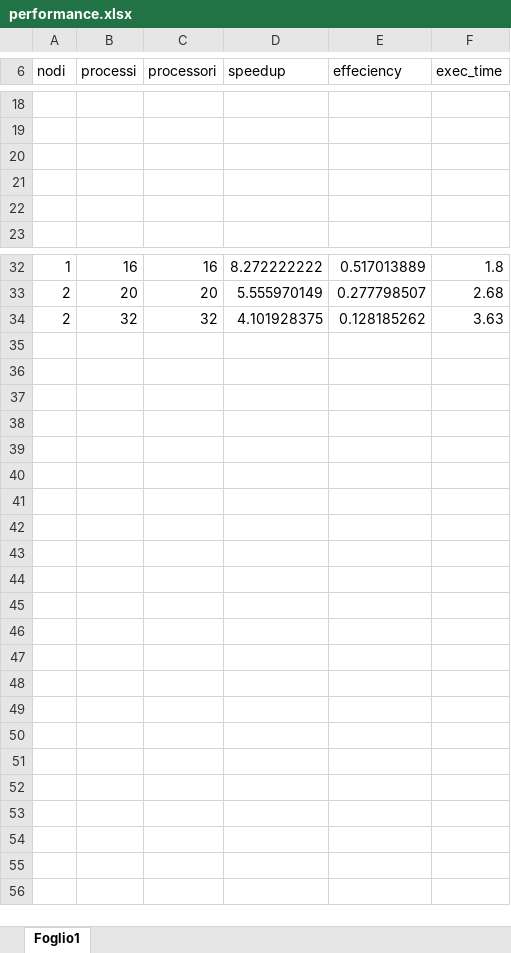
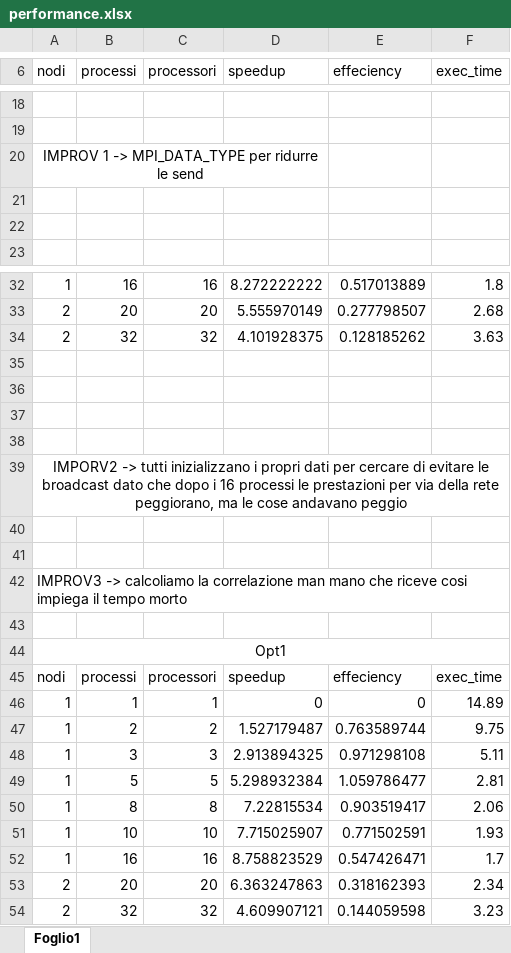
Before and after one commit to Pi0Ant0ni0/recommendationSystemMPI_CPAP, an Excel workbook: performance.xlsx, sheet Foglio1, drawn as a sheet; only a part is shown, gaps mark what is left out; values as stored, in another font and other column widths than the file's, no borders; charts and pictures not drawn; the diff names each change by its address in the sheet, - before the commit and + after, or states it on an @@ line.

Commit message:
performance updated

```diff
--- a/performance.xlsx (sheet Foglio1)
+++ b/performance.xlsx (sheet Foglio1)
-A20 (nodi): (empty)
+A20 (nodi): IMPROV 1 -> MPI_DATA_TYPE per ridurre le send
+A20:D20 merged
+row 35: (empty)
+row 36: (empty)
+row 37: (empty)
+row 38: (empty)
+row 39: IMPORV2 -> tutti inizializzano i propri dati per cercare di evitare le broadcast dato che dopo i 16 processi le prestazioni per via della rete peggiorano, ma le cose andavano peggio
+row 40: (empty)
+row 41: (empty)
+row 42: IMPROV3 -> calcoliamo la correlazione man mano che riceve cosi impiega il tempo morto
+row 43: (empty)
+row 44: Opt1
+row 45: nodi | processi | processori | speedup | effeciency | exec_time
+row 46: 1 | 1 | 1 | 0 | 0 | 14.89
+row 47: 1 | 2 | 2 | 1.527179487 | 0.763589744 | 9.75
+row 48: 1 | 3 | 3 | 2.913894325 | 0.971298108 | 5.11
+row 49: 1 | 5 | 5 | 5.298932384 | 1.059786477 | 2.81
+row 50: 1 | 8 | 8 | 7.22815534 | 0.903519417 | 2.06
+row 51: 1 | 10 | 10 | 7.715025907 | 0.771502591 | 1.93
+row 52: 1 | 16 | 16 | 8.758823529 | 0.547426471 | 1.7
+row 53: 2 | 20 | 20 | 6.363247863 | 0.318162393 | 2.34
+row 54: 2 | 32 | 32 | 4.609907121 | 0.144059598 | 3.23
```
Also changed, not shown: charts or pictures.
